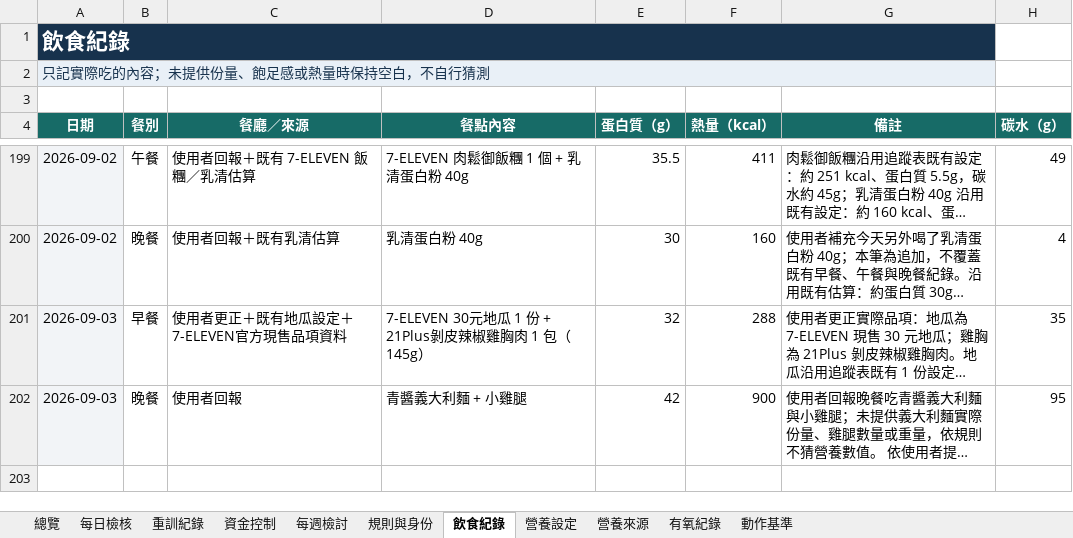
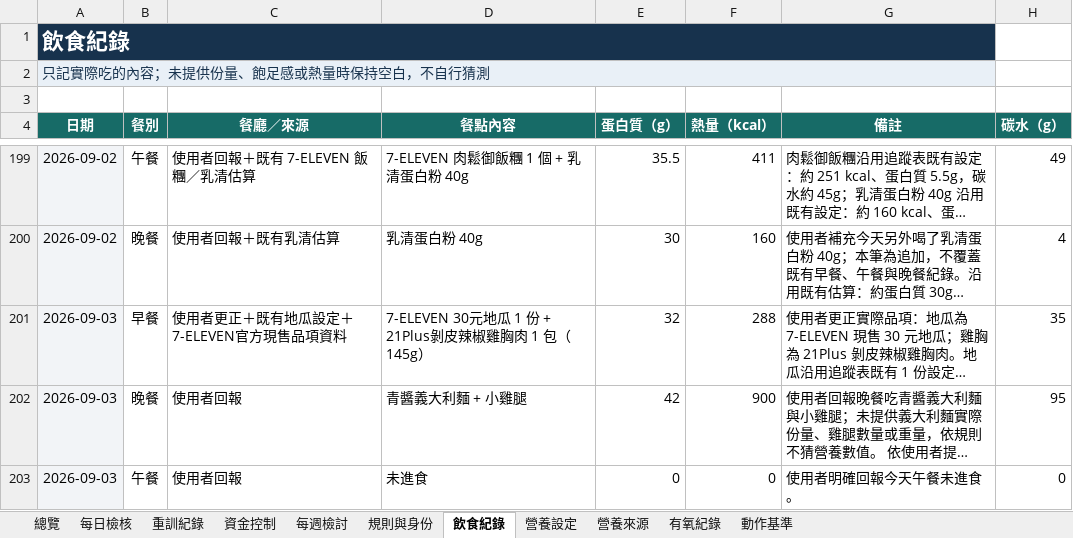
Before and after one commit to asadman1523/30-day-reset-tracker, an Excel workbook: 30天重建追蹤.xlsx, sheet 飲食紀錄, drawn as a sheet; only a part is shown, gaps mark what is left out; long unchanged cells end in …; values as stored, in another font and other column widths than the file's, no borders; the diff names each change by its address in the sheet, - before the commit and + after, or states it on an @@ line.

```diff
--- a/30天重建追蹤.xlsx (sheet 飲食紀錄)
+++ b/30天重建追蹤.xlsx (sheet 飲食紀錄)
+row 203: 2026-09-03 | 午餐 | 使用者回報 | 未進食 | 0 | 0 | 使用者明確回報今天午餐未進食。 | 0
```
Also changed, not shown: 3 other files.
